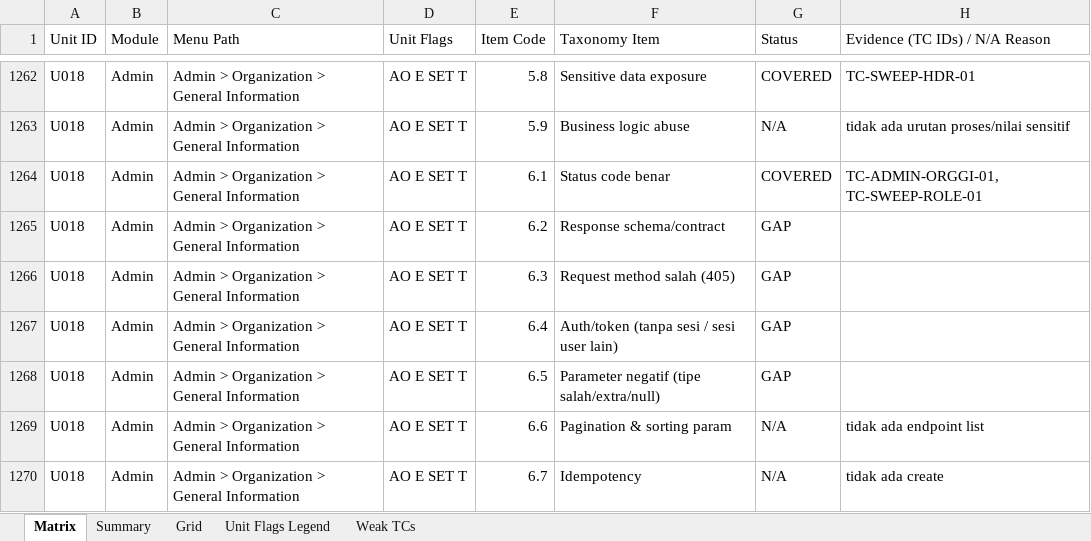
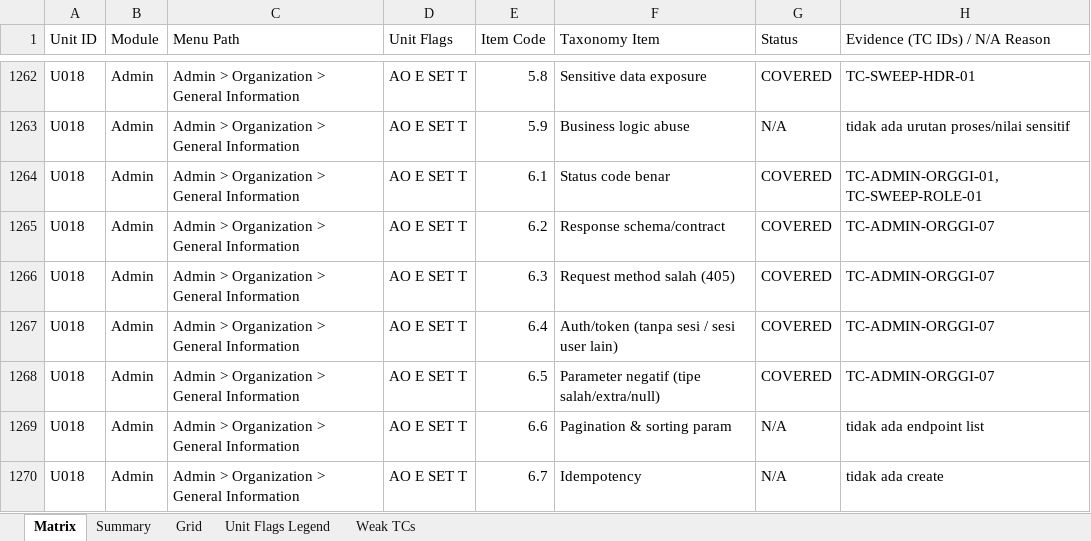
Before and after one commit to arsalwildan15/qa-portofolio, an Excel workbook: docs/Taxonomy-Coverage-Matrix.xlsx, sheet Matrix, drawn as a sheet; only a part is shown, gaps mark what is left out; values as stored, in another font and other column widths than the file's, no cell formats; the diff covers the shown part only; the diff names each change by its address in the sheet, - before the commit and + after, or states it on an @@ line.

```diff
--- a/docs/Taxonomy-Coverage-Matrix.xlsx (sheet Matrix)
+++ b/docs/Taxonomy-Coverage-Matrix.xlsx (sheet Matrix)
-G1265:G1268 (Status): GAP
+G1265:G1268 (Status): COVERED
-H1265:H1268 (Evidence (TC IDs) / N/A Reason): (empty)
+H1265:H1268 (Evidence (TC IDs) / N/A Reason): TC-ADMIN-ORGGI-07
```
Also changed, not shown: 79 edited cells elsewhere in this sheet, sheet Grid, cell formats, docs/Bug-List.xlsx, 6 other files.
